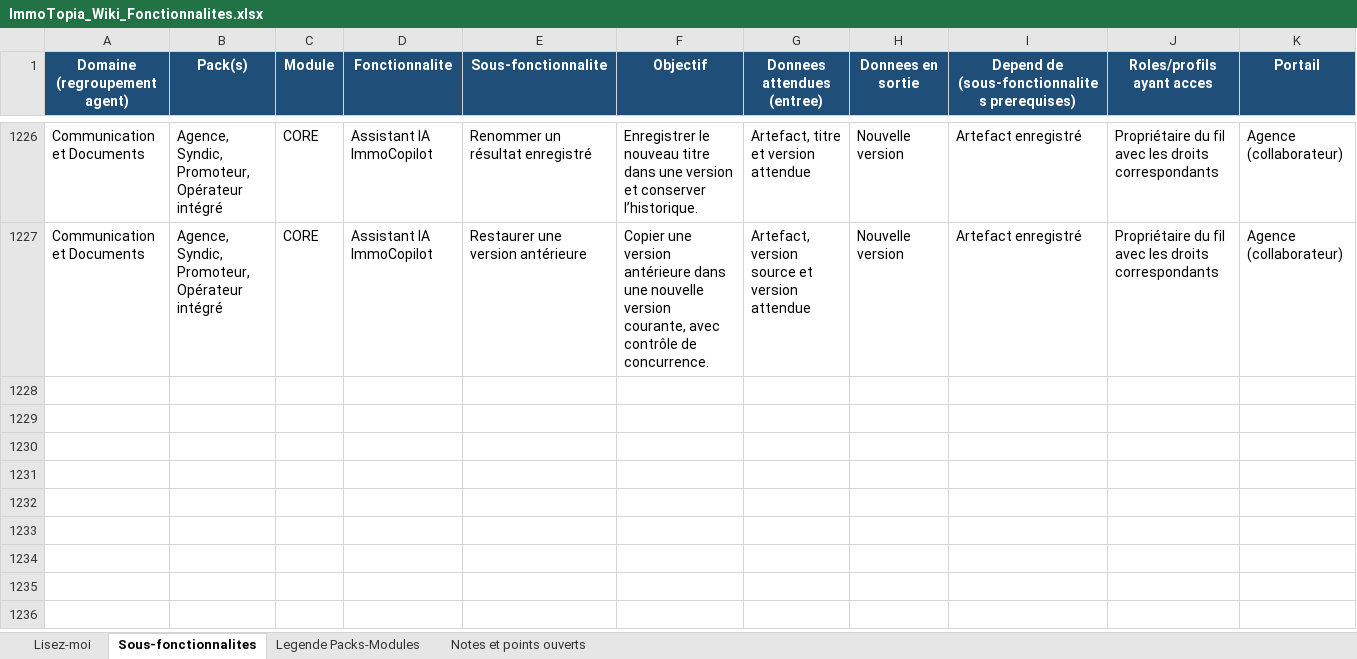
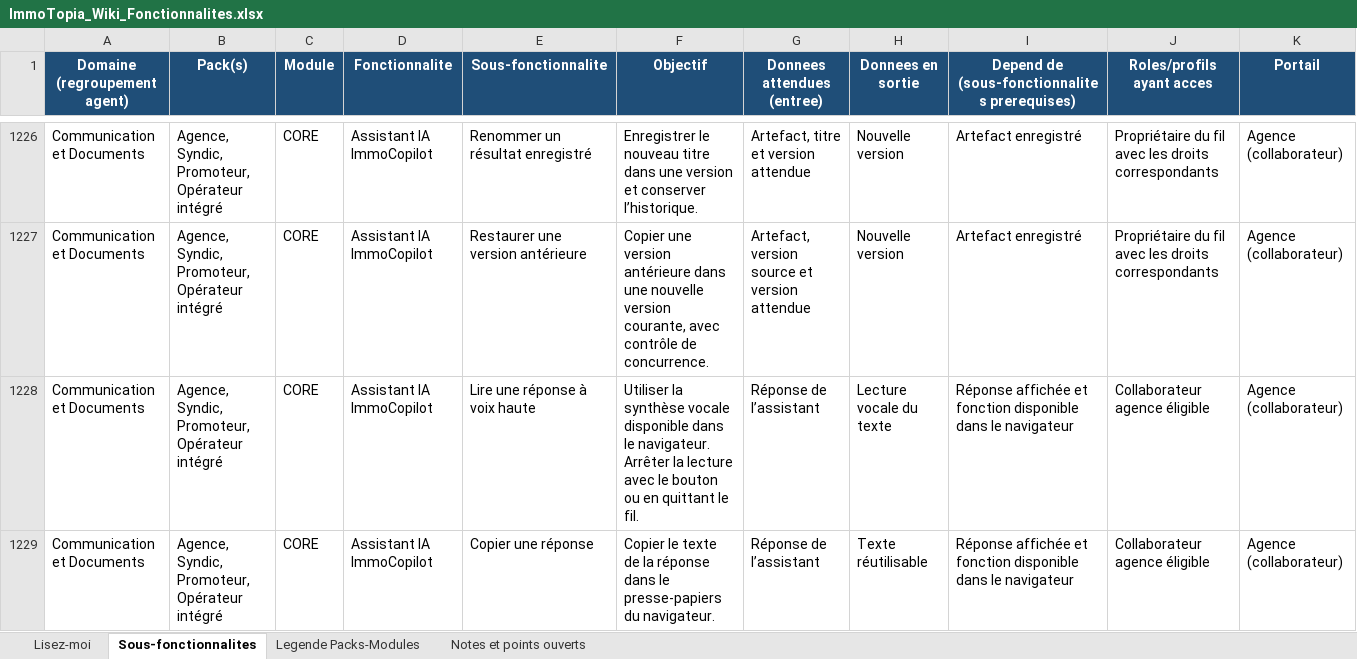
Before and after one commit to bkourouma/immotopia, an Excel workbook: docs/fonctionnalites/ImmoTopia_Wiki_Fonctionnalites.xlsx, sheet Sous-fonctionnalites, drawn as a sheet; only a part is shown, gaps mark what is left out; values as stored, in another font and other column widths than the file's, no borders; table styles not drawn; rows hold the shown columns only; the diff names each change by its address in the sheet, - before the commit and + after, or states it on an @@ line.

Commit message:
feat(assistant): lire et copier les réponses du chat

```diff
--- a/docs/fonctionnalites/ImmoTopia_Wiki_Fonctionnalites.xlsx (sheet Sous-fonctionnalites)
+++ b/docs/fonctionnalites/ImmoTopia_Wiki_Fonctionnalites.xlsx (sheet Sous-fonctionnalites)
+row 1228: Communication et Documents | Agence, Syndic, Promoteur, Opérateur intégré | CORE | Assistant IA ImmoCopilot | Lire une réponse à voix haute | Utiliser la synthèse vocale disponible dans le navigateur. Arrêter la lecture avec le bouton ou en quittant le fil. | Réponse de l’assistant | Lecture vocale du texte | Réponse affichée et fonction disponible dans le navigateur | Collaborateur agence éligible | Agence (collaborateur)
+row 1229: Communication et Documents | Agence, Syndic, Promoteur, Opérateur intégré | CORE | Assistant IA ImmoCopilot | Copier une réponse | Copier le texte de la réponse dans le presse-papiers du navigateur. | Réponse de l’assistant | Texte réutilisable | Réponse affichée et fonction disponible dans le navigateur | Collaborateur agence éligible | Agence (collaborateur)
```
Also changed, not shown: 9 other files.
